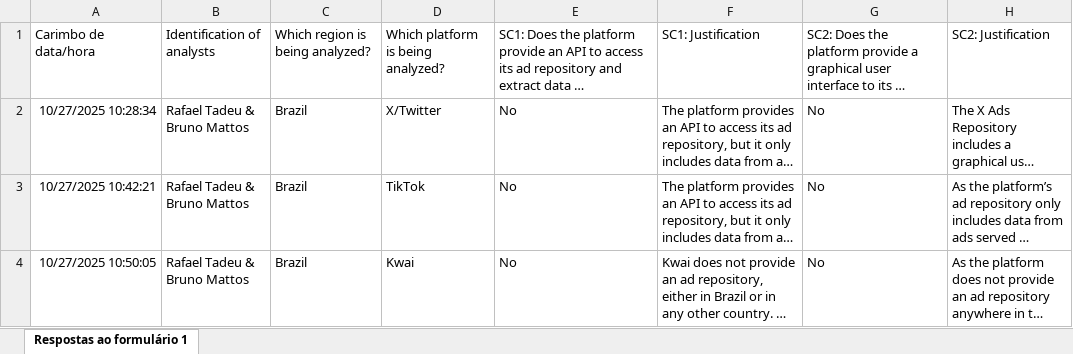
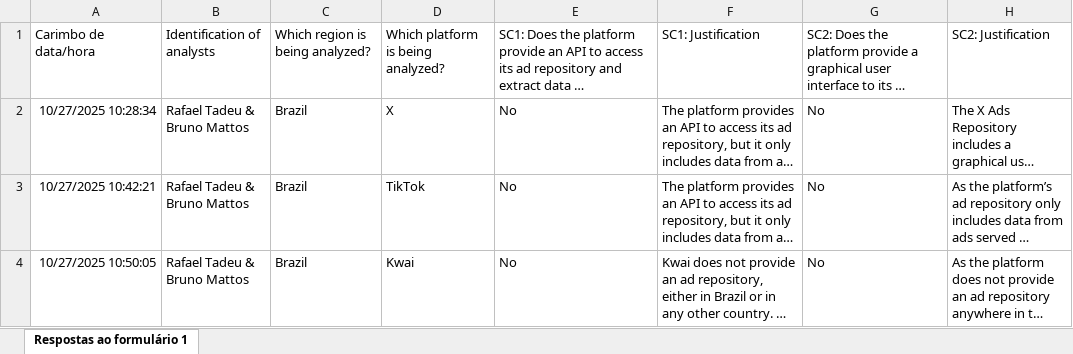
Before and after one commit to NetLab-ECO-UFRJ/itd_quarto, an Excel workbook: data/2025/xlsx_backups/Advertising Framework (respostas).xlsx, sheet Respostas ao formulário 1, drawn as a sheet; only a part is shown; long unchanged cells end in …; values as stored, in another font and other column widths than the file's, no borders; charts and pictures and table styles not drawn; the diff names each change by its address in the sheet, - before the commit and + after, or states it on an @@ line.

```diff
--- a/data/2025/xlsx_backups/Advertising Framework (respostas).xlsx (sheet Respostas ao formulário 1)
+++ b/data/2025/xlsx_backups/Advertising Framework (respostas).xlsx (sheet Respostas ao formulário 1)
-D2: X/Twitter
+D2: X
```
Also changed, not shown: charts or pictures, data/2025/xlsx_backups/UGC Framework (respostas).xlsx.
